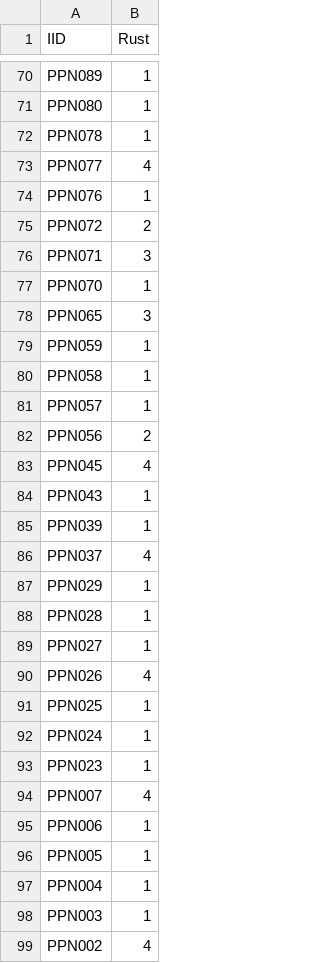
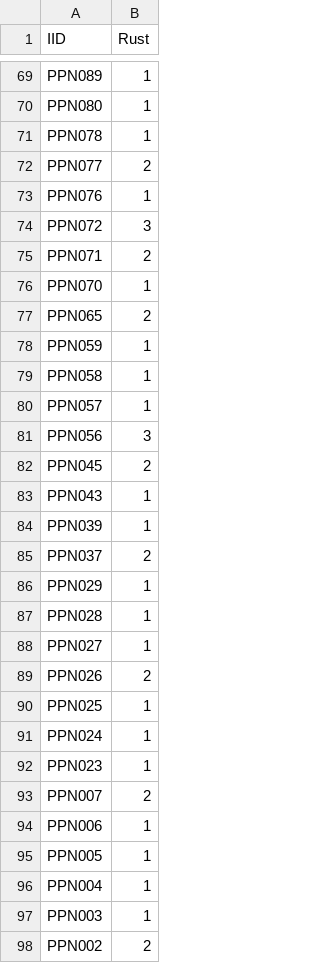
Before and after one commit to erofeeva-plastilin/CMS, a TSV file: GWAS_phenotype/Rust.tsv, drawn as a sheet; only a part is shown, gaps mark what is left out; the diff covers the shown part only.

Commit message:
Update Rust.tsv

```diff
--- a/GWAS_phenotype/Rust.tsv
+++ b/GWAS_phenotype/Rust.tsv
@@ -72,8 +71,8 @@ PPN080	1
 PPN078	1
-PPN077	4
+PPN077	2
 PPN076	1
-PPN072	2
-PPN071	3
+PPN072	3
+PPN071	2
 PPN070	1
-PPN065	3
+PPN065	2
 PPN059	1
@@ -81,7 +80,7 @@ PPN058	1
 PPN057	1
-PPN056	2
-PPN045	4
+PPN056	3
+PPN045	2
 PPN043	1
 PPN039	1
-PPN037	4
+PPN037	2
 PPN029	1
@@ -89,3 +88,3 @@ PPN028	1
 PPN027	1
-PPN026	4
+PPN026	2
 PPN025	1
@@ -93,3 +92,3 @@ PPN024	1
 PPN023	1
-PPN007	4
+PPN007	2
 PPN006	1
@@ -98,2 +97,2 @@ PPN004	1
 PPN003	1
-PPN002	4
+PPN002	2
```
Also changed, not shown: 1 removed row and 33 edited cells elsewhere in this file.
